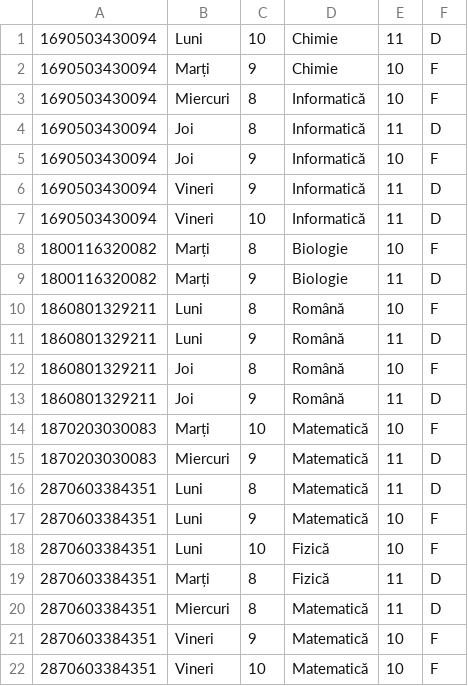
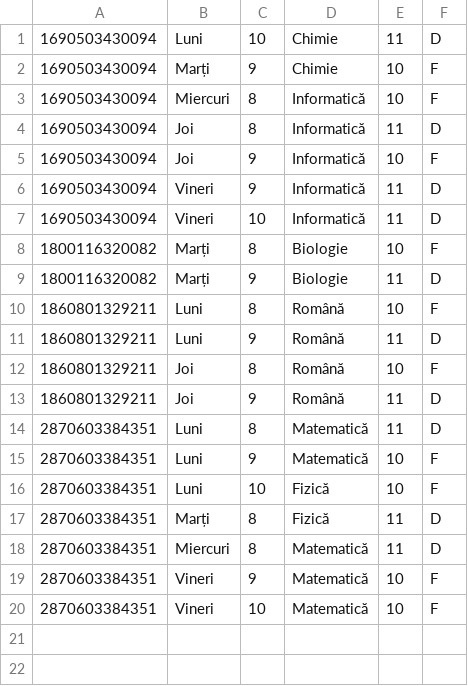
Before and after one commit to Pasoi-Stefan/Pao-Laborator, a CSV file: Proiect 2/src/FisiereCSV/ore.csv, drawn as a sheet.

```diff
--- a/Proiect 2/src/FisiereCSV/ore.csv
+++ b/Proiect 2/src/FisiereCSV/ore.csv
@@ -13,4 +13,2 @@
 1860801329211,Joi,9,Română,11,D
-1870203030083,Marți,10,Matematică,10,F
-1870203030083,Miercuri,9,Matematică,11,D
 2870603384351,Luni,8,Matematică,11,D
```
Also changed, not shown: Proiect 2/out/production/Proiect 1/FisiereCSV/audit.csv, Proiect 2/out/production/Proiect 1/FisiereCSV/note.csv, 9 other files.
